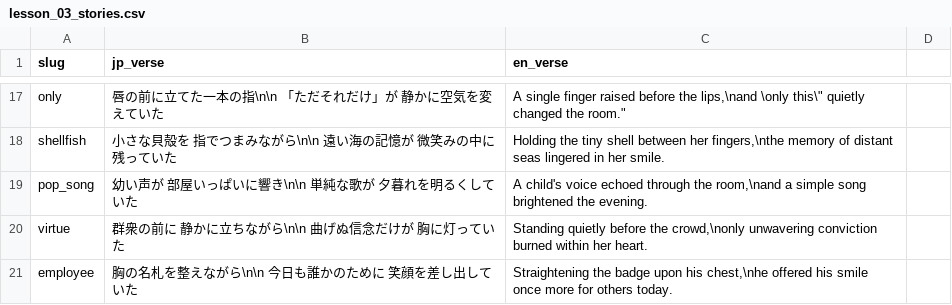
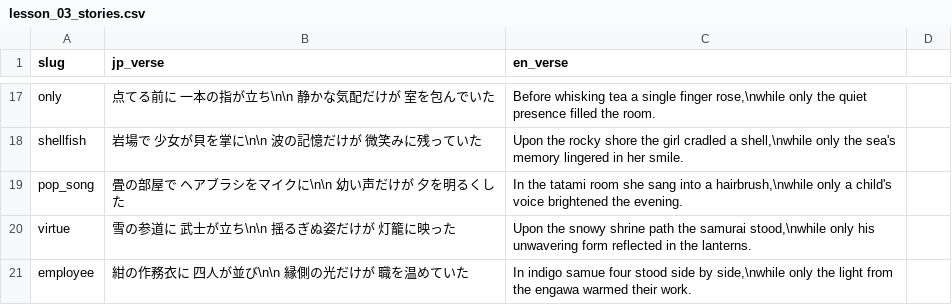
Before and after one commit to sansymeon/japanese.jp, a CSV file: kml/data/kanji/lesson_03_stories.csv, drawn as a sheet; only a part is shown, gaps mark what is left out; the diff covers the shown part only; the diff names each change by its address in the sheet, - before the commit and + after, or states it on an @@ line.

Commit message:
Update images, verses, and assets

```diff
--- a/kml/data/kanji/lesson_03_stories.csv
+++ b/kml/data/kanji/lesson_03_stories.csv
-B17 (jp_verse): 唇の前に立てた一本の指\n\n 「ただそれだけ」が 静かに空気を変えていた
+B17 (jp_verse): 点てる前に 一本の指が立ち\n\n 静かな気配だけが 室を包んでいた
-C17 (en_verse): A single finger raised before the lips,\nand \only this\" quietly changed the room."
+C17 (en_verse): Before whisking tea a single finger rose,\nwhile only the quiet presence filled the room.
-B18 (jp_verse): 小さな貝殻を 指でつまみながら\n\n 遠い海の記憶が 微笑みの中に残っていた
+B18 (jp_verse): 岩場で 少女が貝を掌に\n\n 波の記憶だけが 微笑みに残っていた
-C18 (en_verse): Holding the tiny shell between her fingers,\nthe memory of distant seas lingered in…
+C18 (en_verse): Upon the rocky shore the girl cradled a shell,\nwhile only the sea's memory lingered in…
-B19 (jp_verse): 幼い声が 部屋いっぱいに響き\n\n 単純な歌が 夕暮れを明るくしていた
+B19 (jp_verse): 畳の部屋で ヘアブラシをマイクに\n\n 幼い声だけが 夕を明るくした
-C19 (en_verse): A child's voice echoed through the room,\nand a simple song brightened the…
+C19 (en_verse): In the tatami room she sang into a hairbrush,\nwhile only a child's voice brightened the…
-B20 (jp_verse): 群衆の前に 静かに立ちながら\n\n 曲げぬ信念だけが 胸に灯っていた
+B20 (jp_verse): 雪の参道に 武士が立ち\n\n 揺るぎぬ姿だけが 灯籠に映った
-C20 (en_verse): Standing quietly before the crowd,\nonly unwavering conviction burned within her heart.
+C20 (en_verse): Upon the snowy shrine path the samurai stood,\nwhile only his unwavering form reflected in the lanterns.
-B21 (jp_verse): 胸の名札を整えながら\n\n 今日も誰かのために 笑顔を差し出していた
+B21 (jp_verse): 紺の作務衣に 四人が並び\n\n 縁側の光だけが 職を温めていた
-C21 (en_verse): Straightening the badge upon his chest,\nhe offered his smile once more for others today.
+C21 (en_verse): In indigo samue four stood side by side,\nwhile only the light from the engawa warmed their work.
```
Also changed, not shown: 31 edited cells elsewhere in this file, 2 other files.
